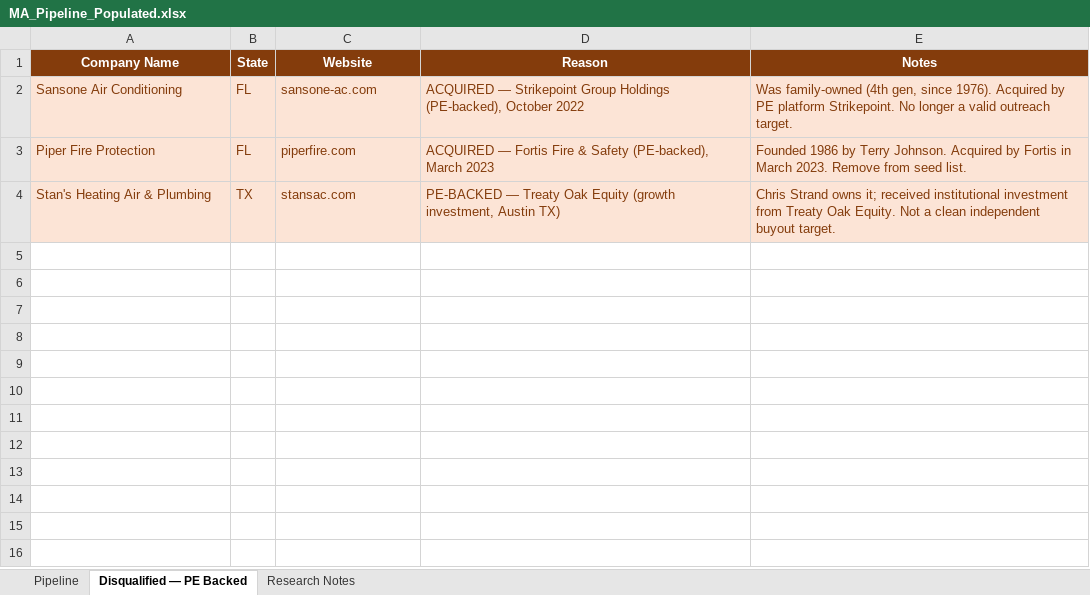
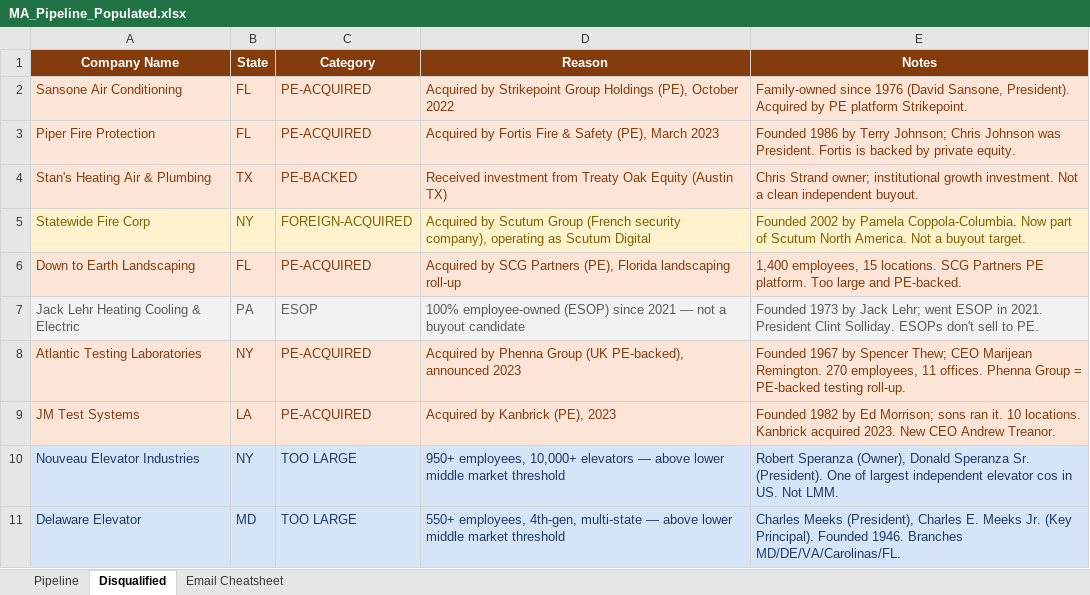
Before and after one commit to omerbarak2005/Regular, an Excel workbook: MA_Pipeline_Populated.xlsx, sheet Disqualified, drawn as a sheet; values as stored, in another font and other column widths than the file's, no borders; the diff names each change by its address in the sheet, - before the commit and + after, or states it on an @@ line.

```diff
--- a/MA_Pipeline_Populated.xlsx (sheet Disqualified)
+++ b/MA_Pipeline_Populated.xlsx (sheet Disqualified)
-sheet tab: Disqualified — PE Backed
+sheet tab: Disqualified
-sheet tab: Research Notes
+sheet tab: Email Cheatsheet
-C1: Website
+C1: Category
-C2 (Category): sansone-ac.com
+C2 (Category): PE-ACQUIRED
-D2 (Reason): ACQUIRED — Strikepoint Group Holdings (PE-backed), October 2022
+D2 (Reason): Acquired by Strikepoint Group Holdings (PE), October 2022
-E2 (Notes): Was family-owned (4th gen, since 1976). Acquired by PE platform Strikepoint. No longer a valid outreach target.
+E2 (Notes): Family-owned since 1976 (David Sansone, President). Acquired by PE platform Strikepoint.
-C3 (Category): piperfire.com
+C3 (Category): PE-ACQUIRED
-D3 (Reason): ACQUIRED — Fortis Fire & Safety (PE-backed), March 2023
+D3 (Reason): Acquired by Fortis Fire & Safety (PE), March 2023
-E3 (Notes): …by Terry Johnson. Acquired by Fortis in March 2023. Remove from seed list.
+E3 (Notes): …by Terry Johnson; Chris Johnson was President. Fortis is backed by private equity.
-C4 (Category): stansac.com
+C4 (Category): PE-BACKED
-D4 (Reason): PE-BACKED — Treaty Oak Equity (growth investment, Austin TX)
+D4 (Reason): Received investment from Treaty Oak Equity (Austin TX)
-E4 (Notes): Chris Strand owns it; received institutional investment from Treaty Oak Equity. Not a clean independent buyout target.
+E4 (Notes): Chris Strand owner; institutional growth investment. Not a clean independent buyout.
+row 5: Statewide Fire Corp | NY | FOREIGN-ACQUIRED | Acquired by Scutum Group (French security company), operating as Scutum Digital | Founded 2002 by Pamela Coppola-Columbia. Now part of Scutum North America. Not a buyout target.
+row 6: Down to Earth Landscaping | FL | PE-ACQUIRED | Acquired by SCG Partners (PE), Florida landscaping roll-up | 1,400 employees, 15 locations. SCG Partners PE platform. Too large and PE-backed.
+row 7: Jack Lehr Heating Cooling & Electric | PA | ESOP | 100% employee-owned (ESOP) since 2021 — not a buyout candidate | Founded 1973 by Jack Lehr; went ESOP in 2021. President Clint Solliday. ESOPs don't sell to PE.
+row 8: Atlantic Testing Laboratories | NY | PE-ACQUIRED | Acquired by Phenna Group (UK PE-backed), announced 2023 | Founded 1967 by Spencer Thew; CEO Marijean Remington. 270 employees, 11 offices. Phenna Group = PE-backed testing roll-up.
+row 9: JM Test Systems | LA | PE-ACQUIRED | Acquired by Kanbrick (PE), 2023 | Founded 1982 by Ed Morrison; sons ran it. 10 locations. Kanbrick acquired 2023. New CEO Andrew Treanor.
+row 10: Nouveau Elevator Industries | NY | TOO LARGE | 950+ employees, 10,000+ elevators — above lower middle market threshold | Robert Speranza (Owner), Donald Speranza Sr. (President). One of largest independent elevator cos in US. Not LMM.
+row 11: Delaware Elevator | MD | TOO LARGE | 550+ employees, 4th-gen, multi-state — above lower middle market threshold | Charles Meeks (President), Charles E. Meeks Jr. (Key Principal). Founded 1946. Branches MD/DE/VA/Carolinas/FL.
```
Also changed, not shown: sheet Pipeline, sheet Email Cheatsheet, 1 other file.
